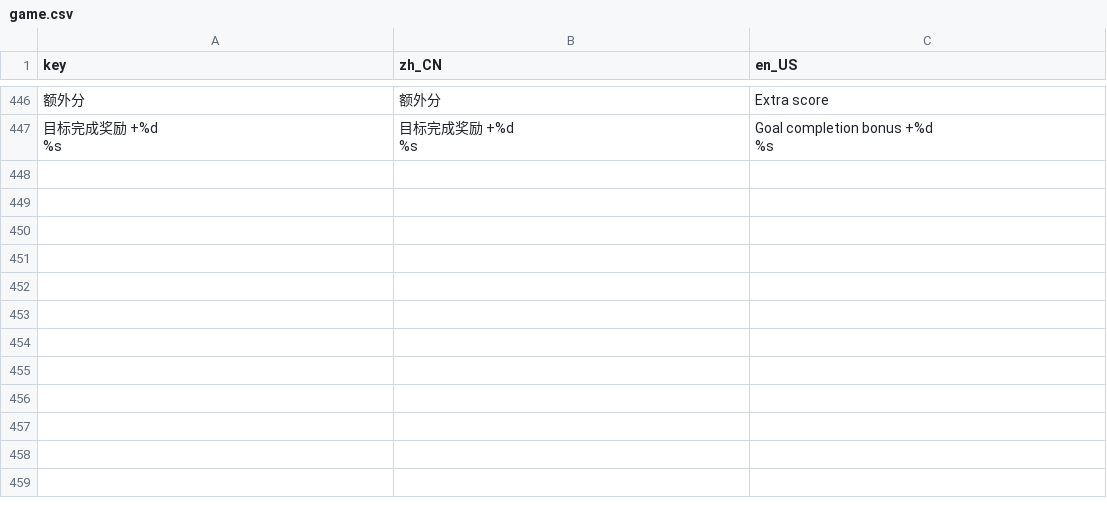
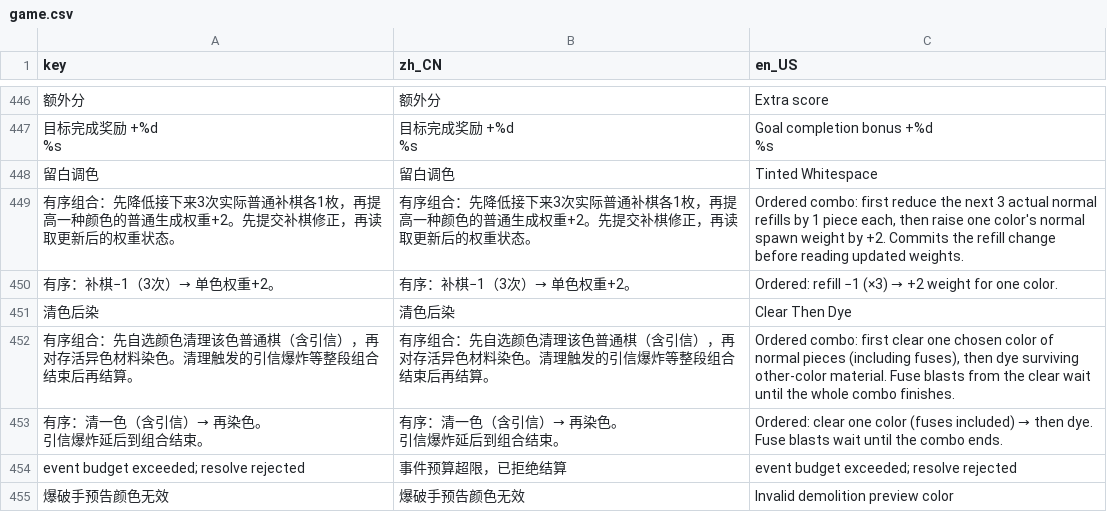
Before and after one commit to LiGameAcademy/GodotRogueMatcher, a CSV file: localization/game.csv, drawn as a sheet; only a part is shown, gaps mark what is left out; ↵ is a line break in a cell; the diff names each change by its address in the sheet, - before the commit and + after, or states it on an @@ line.

```diff
--- a/localization/game.csv
+++ b/localization/game.csv
+row 448: 留白调色 | 留白调色 | Tinted Whitespace
+row 449: 有序组合：先降低接下来3次实际普通补棋各1枚，再提高一种颜色的普通生成权重+2。先提交补棋修正，再读取更新后的权重状态。 | 有序组合：先降低接下来3次实际普通补棋各1枚，再提高一种颜色的普通生成权重+2。先提交补棋修正，再读取更新后的权重状态。 | Ordered combo: first reduce the next 3 actual normal refills by 1 piece each, then raise one color's normal spawn weight by +2. Commits the refill change before reading updated weights.
+row 450: 有序：补棋−1（3次）→ 单色权重+2。 | 有序：补棋−1（3次）→ 单色权重+2。 | Ordered: refill −1 (×3) → +2 weight for one color.
+row 451: 清色后染 | 清色后染 | Clear Then Dye
+row 452: 有序组合：先自选颜色清理该色普通棋（含引信），再对存活异色材料染色。清理触发的引信爆炸等整段组合结束后再结算。 | 有序组合：先自选颜色清理该色普通棋（含引信），再对存活异色材料染色。清理触发的引信爆炸等整段组合结束后再结算。 | Ordered combo: first clear one chosen color of normal pieces (including fuses), then dye surviving other-color material. Fuse blasts from the clear wait until the whole combo finishes.
+row 453: 有序：清一色（含引信）→ 再染色。 ↵ 引信爆炸延后到组合结束。 | 有序：清一色（含引信）→ 再染色。 ↵ 引信爆炸延后到组合结束。 | Ordered: clear one color (fuses included) → then dye. ↵ Fuse blasts wait until the combo ends.
+row 454: event budget exceeded; resolve rejected | 事件预算超限，已拒绝结算 | event budget exceeded; resolve rejected
+row 455: 爆破手预告颜色无效 | 爆破手预告颜色无效 | Invalid demolition preview color
```
Also changed, not shown: 34 other files.
